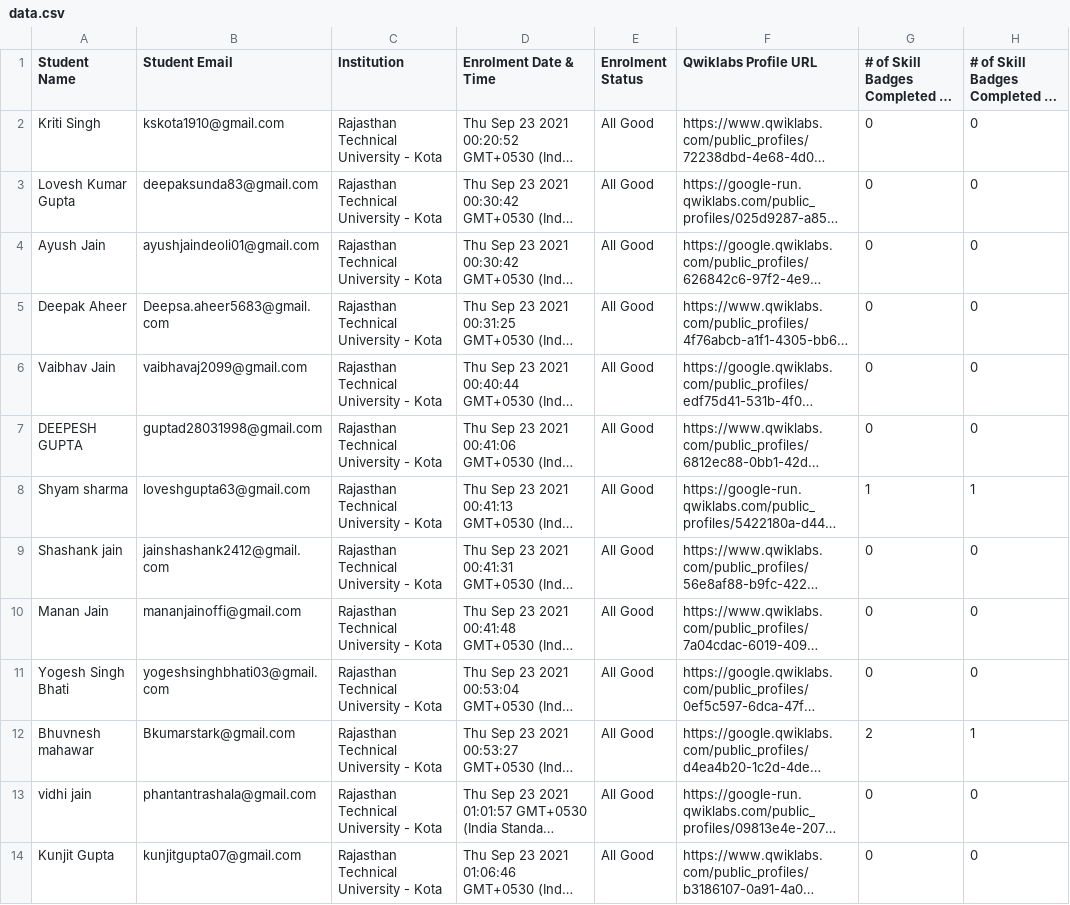
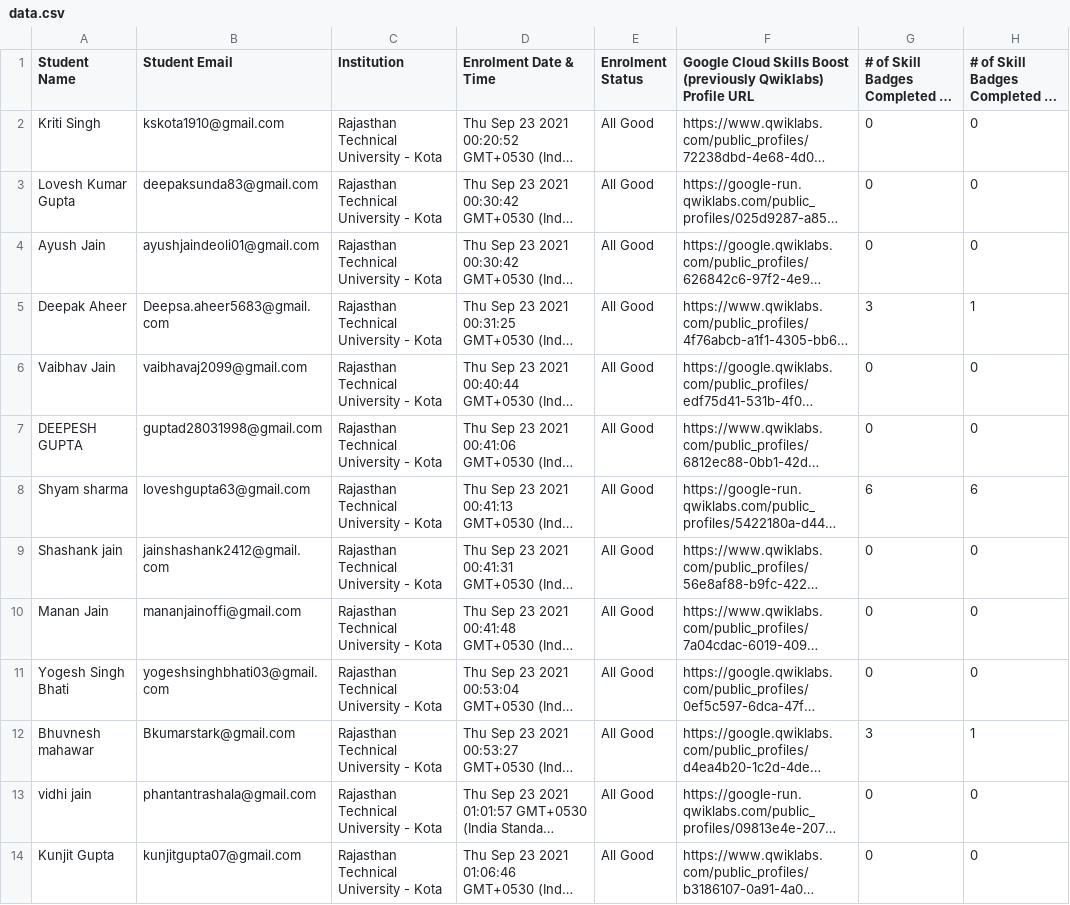
Before and after one commit to GDSC-RTU/cloud-leaderboard, a CSV file: csv/data.csv, drawn as a sheet; only a part is shown; long unchanged cells end in …; the diff covers the shown part only; the diff names each change by its address in the sheet, - before the commit and + after, or states it on an @@ line.

```diff
--- a/csv/data.csv
+++ b/csv/data.csv
-F1: Qwiklabs Profile URL
+F1: Google Cloud Skills Boost (previously Qwiklabs) Profile URL
-G5: 0
+G5: 3
-H5: 0
+H5: 1
-G8: 1
+G8: 6
-H8: 1
+H8: 6
-G12: 2
+G12: 3
```
Also changed, not shown: 65 edited cells elsewhere in this file, 2 other files.
